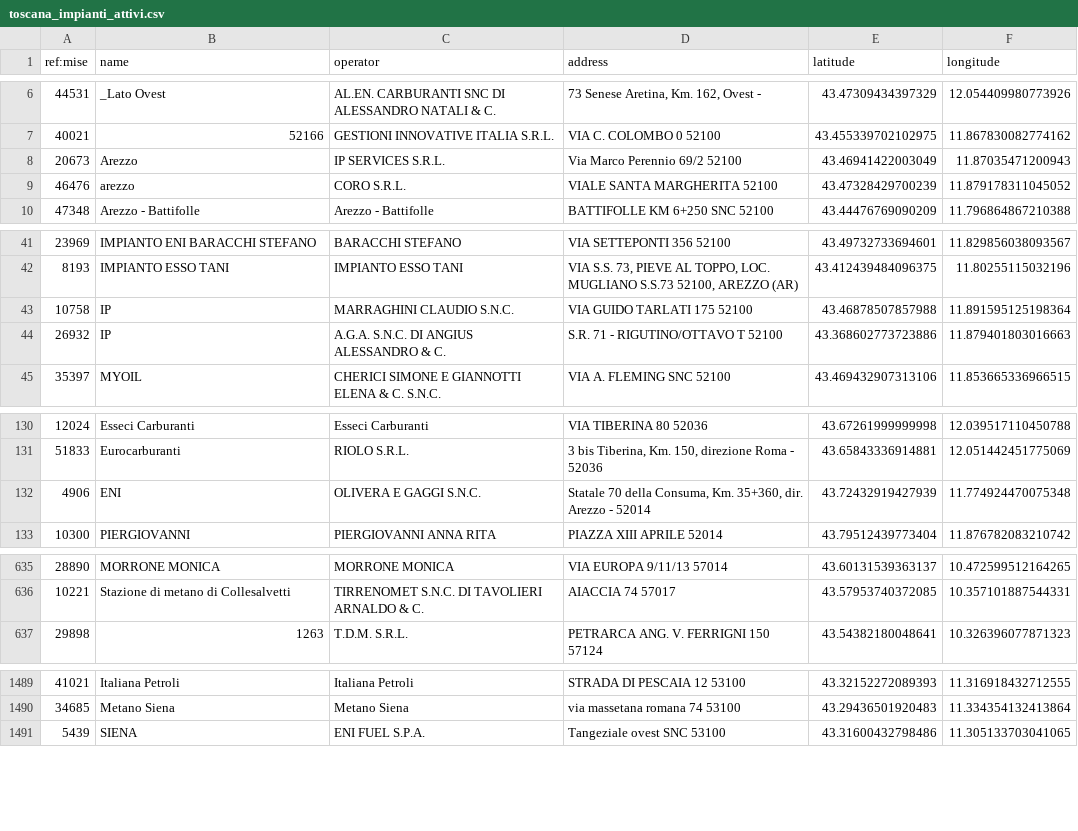
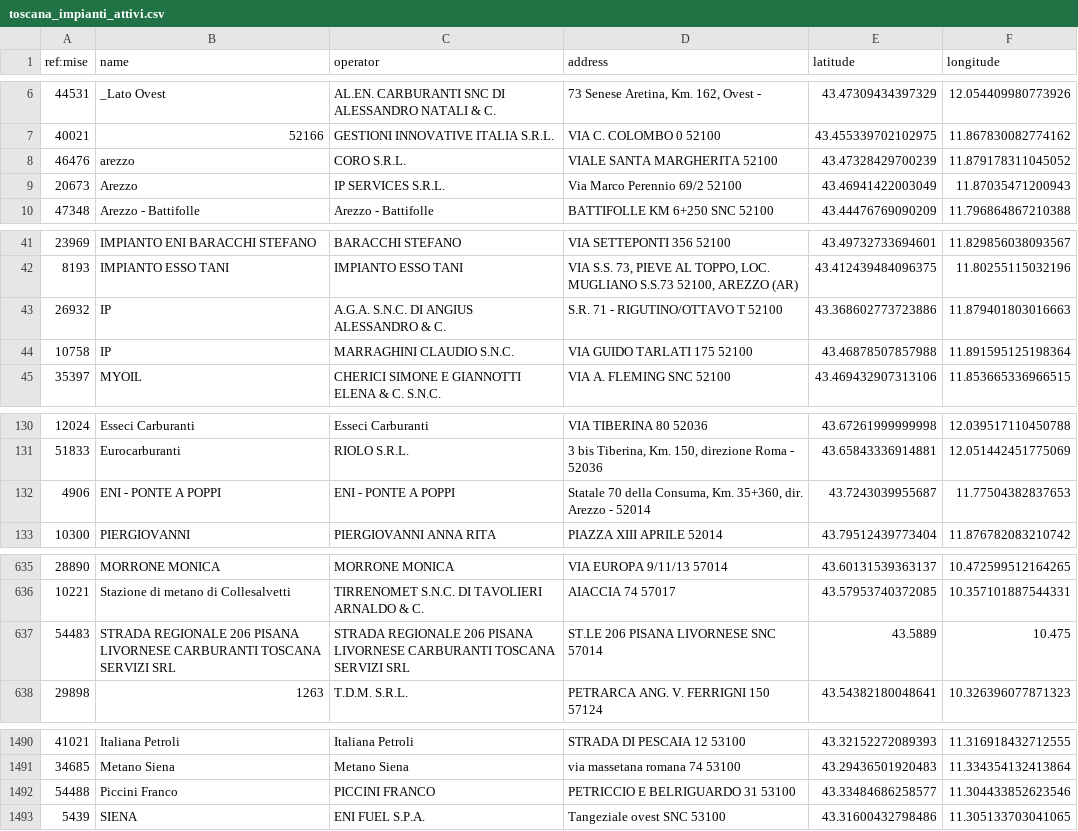
Before and after one commit to ricloy/stazionirifornimento, a CSV file: data/output/Toscana/toscana_impianti_attivi.csv, drawn as a sheet; only a part is shown, gaps mark what is left out; the diff covers the shown part only.

Commit message:
Latest data: 2022-08-27T07:36+00:00 (a total of 21969 fuel stations)

```diff
--- a/data/output/Toscana/toscana_impianti_attivi.csv
+++ b/data/output/Toscana/toscana_impianti_attivi.csv
@@ -7,4 +7,4 @@ ref:mise;name;operator;address;latitude;longitude
 40021;52166;GESTIONI INNOVATIVE ITALIA S.R.L.;VIA C. COLOMBO 0 52100;43.455339702102975;11.867830082774162
+46476;arezzo;CORO S.R.L.;VIALE SANTA MARGHERITA  52100;43.47328429700239;11.879178311045052
 20673;Arezzo;"IP SERVICES S.R.L.";Via Marco Perennio 69/2 52100;43.46941422003049;11.87035471200943
-46476;arezzo;CORO S.R.L.;VIALE SANTA MARGHERITA  52100;43.47328429700239;11.879178311045052
 47348;Arezzo - Battifolle;Arezzo - Battifolle; BATTIFOLLE KM 6+250 SNC 52100;43.44476769090209;11.796864867210388
@@ -42,4 +42,4 @@ ref:mise;name;operator;address;latitude;longitude
 8193;IMPIANTO ESSO TANI;IMPIANTO ESSO TANI;VIA S.S. 73, PIEVE AL TOPPO, LOC. MUGLIANO S.S.73 52100, AREZZO (AR)  ;43.412439484096375;11.80255115032196
+26932;IP;A.G.A. S.N.C. DI ANGIUS ALESSANDRO & C.; S.R. 71 - RIGUTINO/OTTAVO T 52100;43.368602773723886;11.879401803016663
 10758;IP;MARRAGHINI CLAUDIO S.N.C.;VIA GUIDO TARLATI 175 52100;43.46878507857988;11.891595125198364
-26932;IP;A.G.A. S.N.C. DI ANGIUS ALESSANDRO & C.; S.R. 71 - RIGUTINO/OTTAVO T 52100;43.368602773723886;11.879401803016663
 35397;MYOIL;CHERICI SIMONE E GIANNOTTI ELENA & C. S.N.C.;VIA A. FLEMING SNC 52100;43.469432907313106;11.853665336966515
@@ -131,3 +131,3 @@ ref:mise;name;operator;address;latitude;longitude
 51833;Eurocarburanti;RIOLO S.R.L.;3 bis Tiberina, Km. 150, direzione Roma - 52036;43.65843336914881;12.051442451775069
-4906;ENI;OLIVERA E GAGGI S.N.C.;Statale 70 della Consuma, Km. 35+360, dir. Arezzo - 52014;43.72432919427939;11.774924470075348
+4906;ENI - PONTE A POPPI;ENI - PONTE A POPPI;Statale 70 della Consuma, Km. 35+360, dir. Arezzo - 52014;43.7243039955687;11.77504382837653
 10300;PIERGIOVANNI;PIERGIOVANNI ANNA RITA;PIAZZA XIII APRILE  52014;43.79512439773404;11.876782083210742
@@ -636,2 +636,3 @@ ref:mise;name;operator;address;latitude;longitude
 10221;Stazione di metano di Collesalvetti;TIRRENOMET S.N.C. DI TAVOLIERI ARNALDO & C.;AIACCIA 74 57017;43.57953740372085;10.357101887544331
+54483;STRADA REGIONALE 206 PISANA LIVORNESE CARBURANTI TOSCANA SERVIZI SRL ;STRADA REGIONALE 206 PISANA LIVORNESE CARBURANTI TOSCANA SERVIZI SRL ;ST.LE 206 PISANA LIVORNESE SNC 57014;43.5889;10.475
 29898;1263;T.D.M. S.R.L.;PETRARCA ANG. V. FERRIGNI 150 57124;43.54382180048641;10.326396077871323
@@ -1490,2 +1491,3 @@ ref:mise;name;operator;address;latitude;longitude
 34685;Metano Siena;Metano Siena;via massetana romana 74 53100;43.29436501920483;11.334354132413864
+54488;Piccini Franco;PICCINI FRANCO;PETRICCIO E BELRIGUARDO 31 53100;43.33484686258577;11.304433852623546
 5439;SIENA;ENI FUEL S.P.A.;Tangeziale ovest SNC 53100;43.31600432798486;11.305133703041065
```
Also changed, not shown: 7 moved rows elsewhere in this file, data/output/Abruzzo/abruzzo_impianti_attivi.csv, 2 other files.
